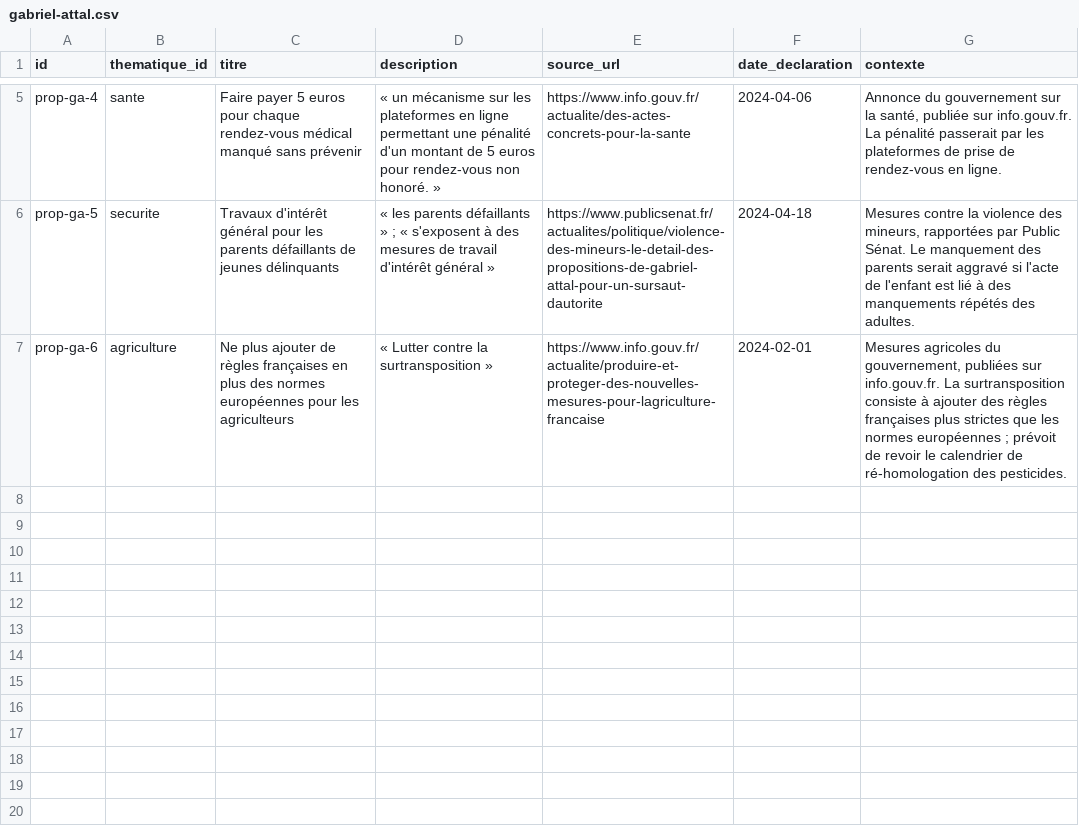
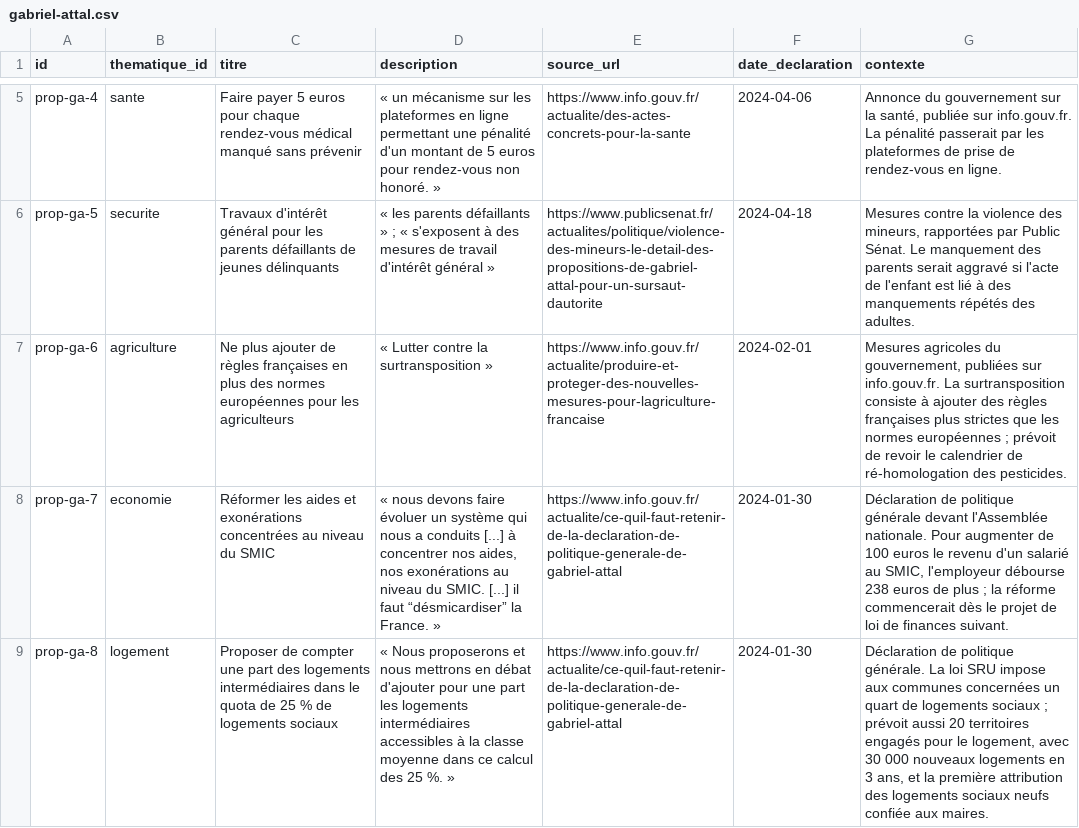
Before and after one commit to danny-gca/elire-app, a CSV file: data/candidats/gabriel-attal.csv, drawn as a sheet; only a part is shown, gaps mark what is left out; the diff names each change by its address in the sheet, - before the commit and + after, or states it on an @@ line.

```diff
--- a/data/candidats/gabriel-attal.csv
+++ b/data/candidats/gabriel-attal.csv
+row 8: prop-ga-7 | economie | Réformer les aides et exonérations concentrées au niveau du SMIC | « nous devons faire évoluer un système qui nous a conduits [...] à concentrer nos aides, nos exonérations au niveau du SMIC. [...] il faut “désmicardiser” la France. » | https://www.info.gouv.fr/actualite/ce-quil-faut-retenir-de-la-declaration-de-politique-generale-de-gabriel-attal | 2024-01-30 | Déclaration de politique générale devant l'Assemblée nationale. Pour augmenter de 100 euros le revenu d'un salarié au SMIC, l'employeur débourse 238 euros de plus ; la réforme commencerait dès le projet de loi de finances suivant.
+row 9: prop-ga-8 | logement | Proposer de compter une part des logements intermédiaires dans le quota de 25 % de logements sociaux | « Nous proposerons et nous mettrons en débat d'ajouter pour une part les logements intermédiaires accessibles à la classe moyenne dans ce calcul des 25 %. » | https://www.info.gouv.fr/actualite/ce-quil-faut-retenir-de-la-declaration-de-politique-generale-de-gabriel-attal | 2024-01-30 | Déclaration de politique générale. La loi SRU impose aux communes concernées un quart de logements sociaux ; prévoit aussi 20 territoires engagés pour le logement, avec 30 000 nouveaux logements en 3 ans, et la première attribution des logements sociaux neufs confiée aux maires.
```
Also changed, not shown: data/candidats/fabien-roussel.csv, data/candidats/francois-ruffin.csv, 25 other files.
